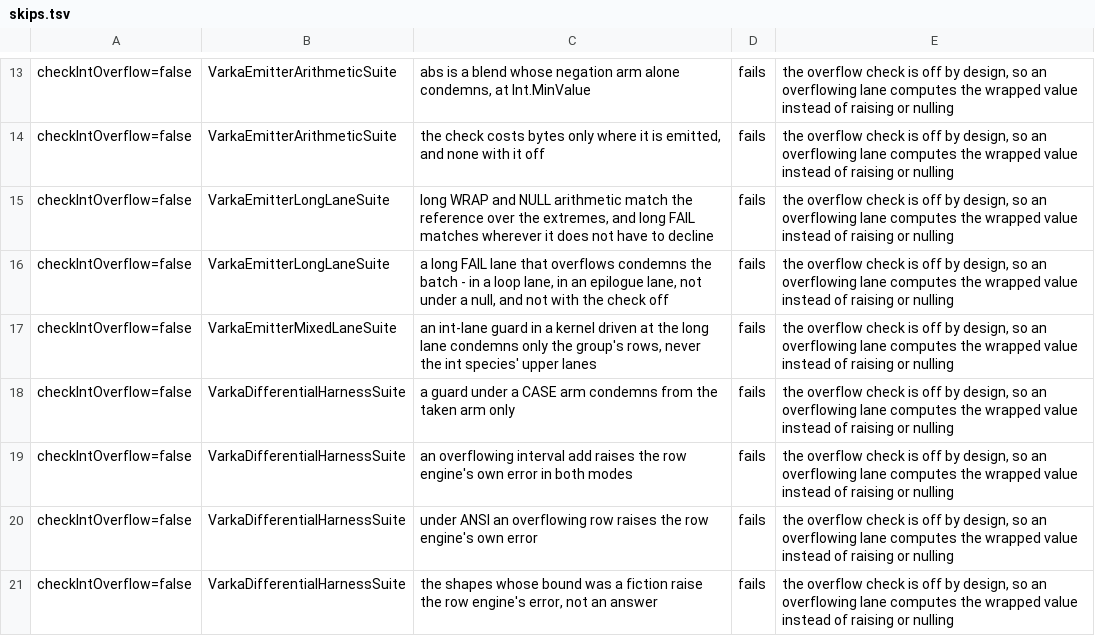
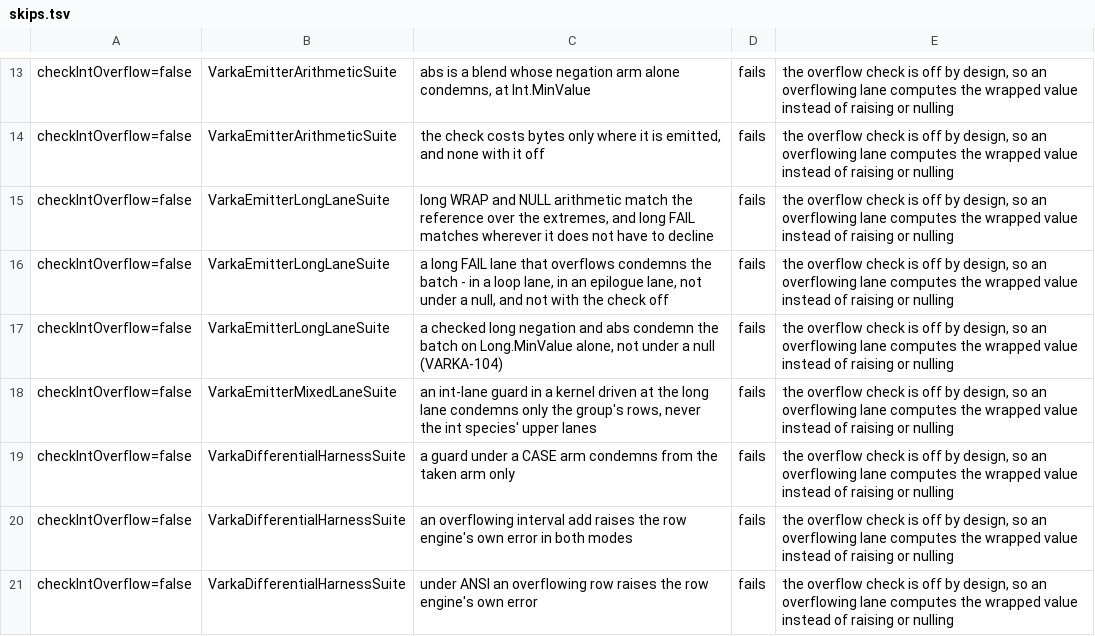
Before and after one commit to vecbricks/varka, a TSV file: sql/varka/matrix/skips.tsv, drawn as a sheet; only a part is shown, gaps mark what is left out; the shorter side is filled out with more unchanged rows.

```diff
--- a/sql/varka/matrix/skips.tsv
+++ b/sql/varka/matrix/skips.tsv
@@ -16,2 +16,3 @@ checkIntOverflow=false	VarkaEmitterLongLaneSuite	long WRAP and NULL arithmetic m
 checkIntOverflow=false	VarkaEmitterLongLaneSuite	a long FAIL lane that overflows condemns the batch - in a loop lane, in an epilogue lane, not under a null, and not with the check off	fails	the overflow check is off by design, so an overflowing lane computes the wrapped value instead of raising or nulling
+checkIntOverflow=false	VarkaEmitterLongLaneSuite	a checked long negation and abs condemn the batch on Long.MinValue alone, not under a null (VARKA-104)	fails	the overflow check is off by design, so an overflowing lane computes the wrapped value instead of raising or nulling
 checkIntOverflow=false	VarkaEmitterMixedLaneSuite	an int-lane guard in a kernel driven at the long lane condemns only the group's rows, never the int species' upper lanes	fails	the overflow check is off by design, so an overflowing lane computes the wrapped value instead of raising or nulling
```
Also changed, not shown: sql/varka/plans/m8/census.tsv, 24 other files.
